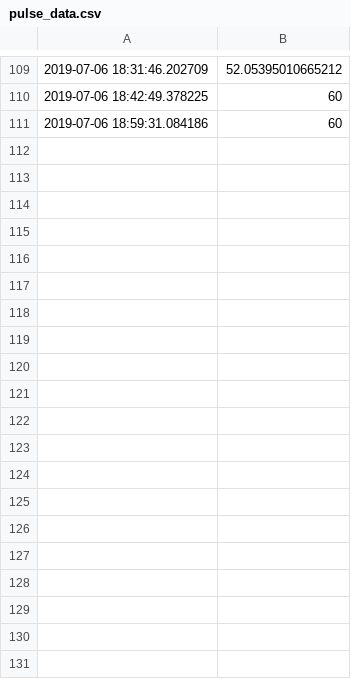
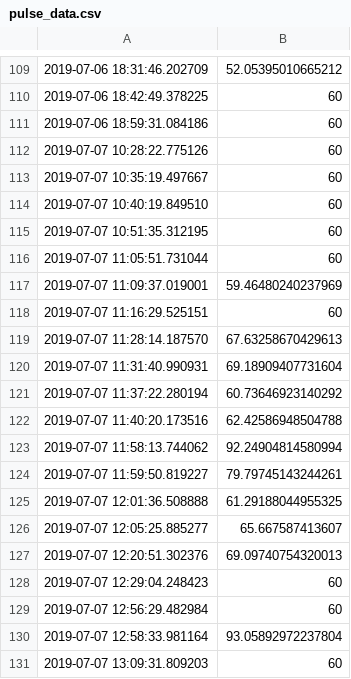
Before and after one commit to maro525/marbling, a CSV file: pulse_data.csv, drawn as a sheet; only a part is shown, gaps mark what is left out; the diff covers the shown part only.

```diff
--- a/pulse_data.csv
+++ b/pulse_data.csv
@@ -111 +111,21 @@
 2019-07-06 18:59:31.084186,60
+2019-07-07 10:28:22.775126,60
+2019-07-07 10:35:19.497667,60
+2019-07-07 10:40:19.849510,60
+2019-07-07 10:51:35.312195,60
+2019-07-07 11:05:51.731044,60
+2019-07-07 11:09:37.019001,59.46480240237969
+2019-07-07 11:16:29.525151,60
+2019-07-07 11:28:14.187570,67.63258670429613
+2019-07-07 11:31:40.990931,69.18909407731604
+2019-07-07 11:37:22.280194,60.73646923140292
+2019-07-07 11:40:20.173516,62.42586948504788
+2019-07-07 11:58:13.744062,92.24904814580994
+2019-07-07 11:59:50.819227,79.79745143244261
+2019-07-07 12:01:36.508888,61.29188044955325
+2019-07-07 12:05:25.885277,65.667587413607
+2019-07-07 12:20:51.302376,69.09740754320013
+2019-07-07 12:29:04.248423,60
+2019-07-07 12:56:29.482984,60
+2019-07-07 12:58:33.981164,93.05892972237804
+2019-07-07 13:09:31.809203,60
```
Also changed, not shown: 68 added rows elsewhere in this file, 1 other file.
